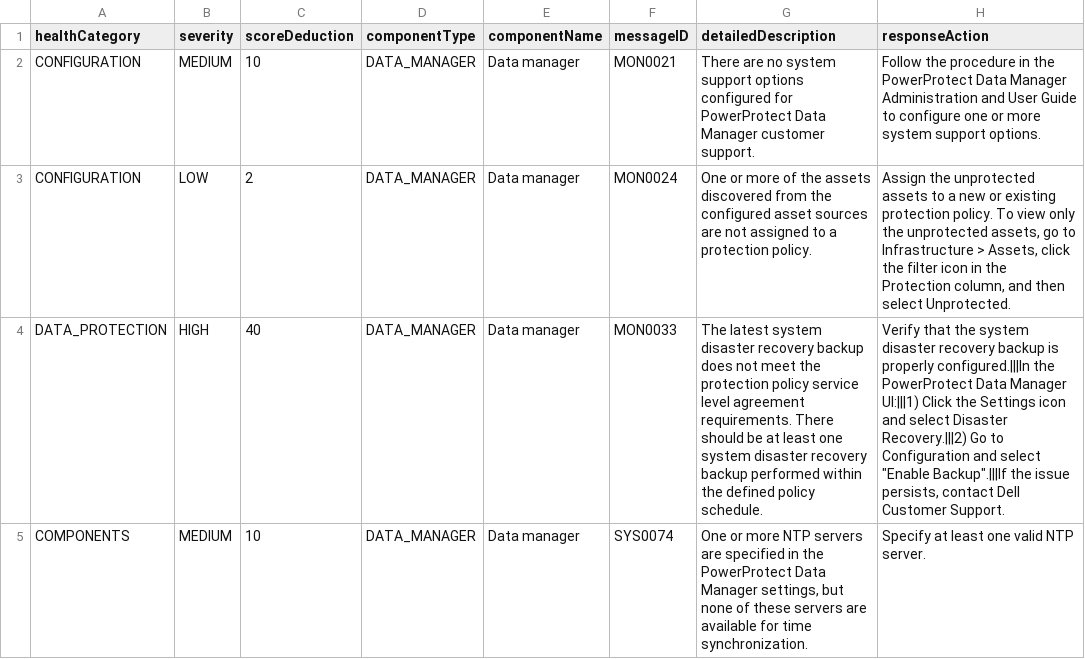
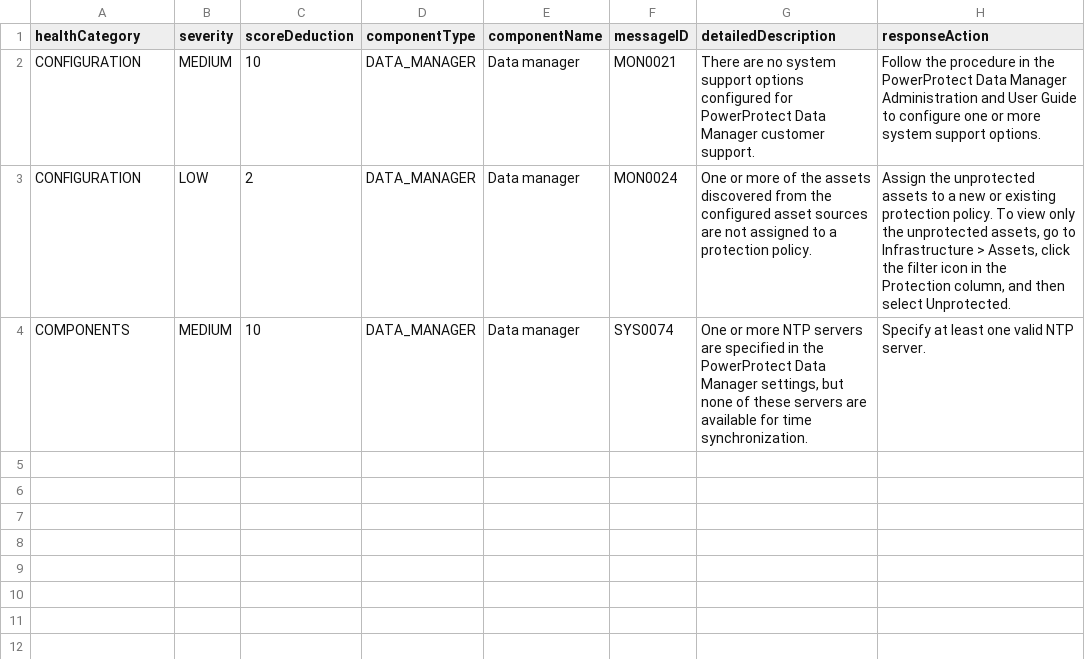
Before and after one commit to RafaMedranoDell/dailycheck-PPDM, a CSV file: PPDM-PPDM-01-Health_events.csv, drawn as a sheet; the diff names each change by its address in the sheet, - before the commit and + after, or states it on an @@ line.

```diff
--- a/PPDM-PPDM-01-Health_events.csv
+++ b/PPDM-PPDM-01-Health_events.csv
-row 4: DATA_PROTECTION | HIGH | 40 | DATA_MANAGER | Data manager | MON0033 | The latest system disaster recovery backup does not meet the protection policy service level agreement requirements. There should be at least one system disaster recovery backup performed within the defined policy schedule. | Verify that the system disaster recovery backup is properly configured.|||In the PowerProtect Data Manager UI:|||1) Click the Settings icon and select Disaster Recovery.|||2) Go to Configuration and select "Enable Backup".|||If the issue persists, contact Dell Customer Support.
```
Also changed, not shown: 9 other files.
